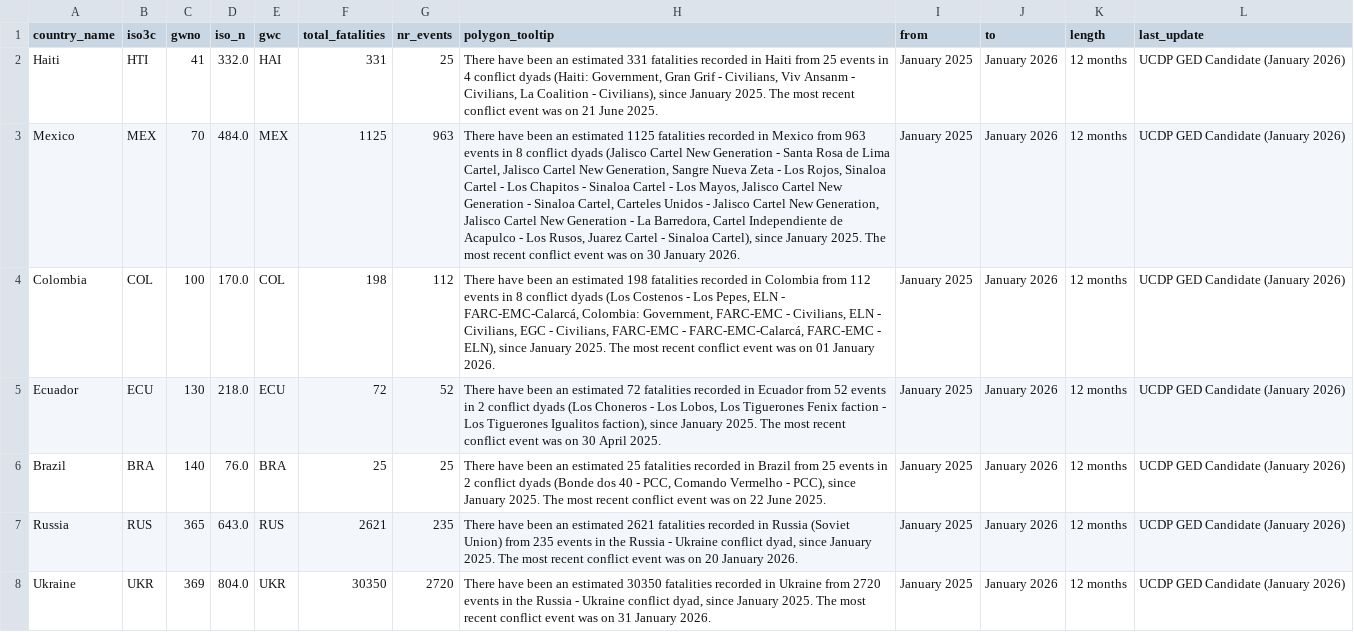
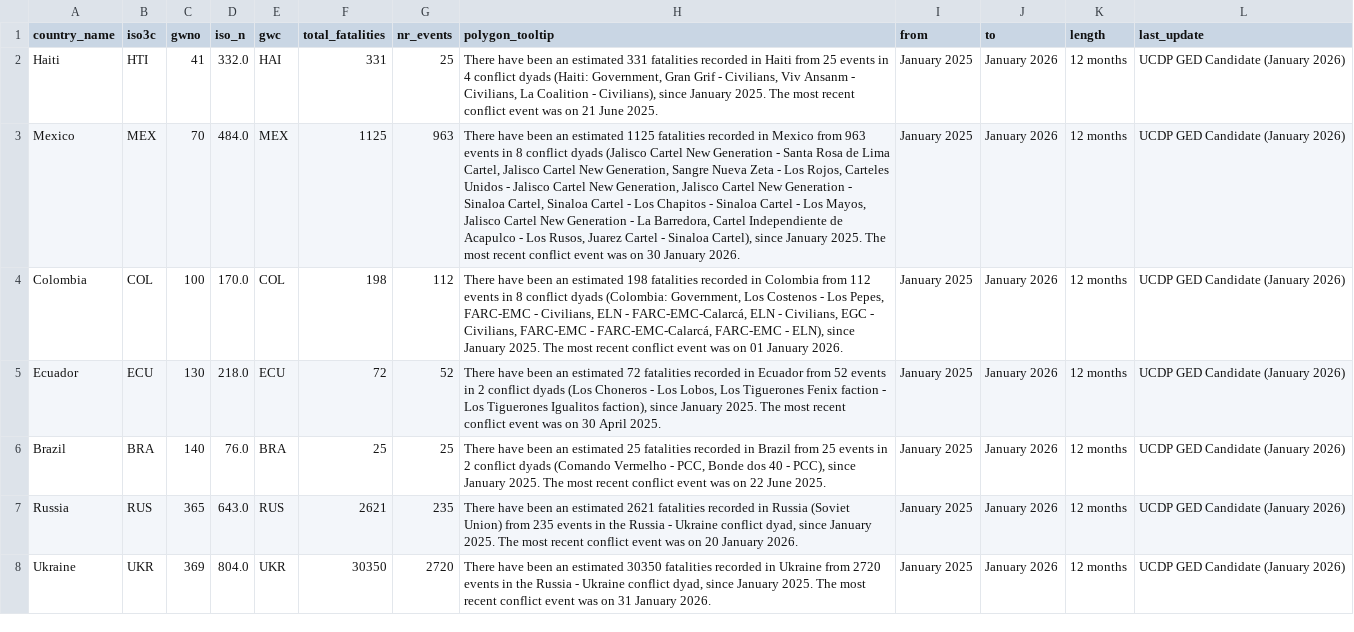
Before and after one commit to tvancisin/tracker_globe, a CSV file: public/data/filled_polygon_data_5.csv, drawn as a sheet; only a part is shown; the diff covers the shown part only; the diff names each change by its address in the sheet, - before the commit and + after, or states it on an @@ line.

```diff
--- a/public/data/filled_polygon_data_5.csv
+++ b/public/data/filled_polygon_data_5.csv
-H3 (polygon_tooltip): …Los Rojos, Sinaloa Cartel - Los Chapitos - Sinaloa Cartel - Los Mayos, Jalisco Cartel New Generation - Sinaloa Cartel, Carteles Unidos - Jalisco Cartel New Generation, Jalisco Cartel…
+H3 (polygon_tooltip): …Los Rojos, Carteles Unidos - Jalisco Cartel New Generation, Jalisco Cartel New Generation - Sinaloa Cartel, Sinaloa Cartel - Los Chapitos - Sinaloa Cartel - Los Mayos, Jalisco Cartel…
-H4 (polygon_tooltip): …conflict dyads (Los Costenos - Los Pepes, ELN - FARC-EMC-Calarcá, Colombia: Government, FARC-EMC - Civilians, ELN -…
+H4 (polygon_tooltip): …conflict dyads (Colombia: Government, Los Costenos - Los Pepes, FARC-EMC - Civilians, ELN - FARC-EMC-Calarcá, ELN -…
-H6 (polygon_tooltip): …conflict dyads (Bonde dos 40 - PCC, Comando Vermelho - PCC),…
+H6 (polygon_tooltip): …conflict dyads (Comando Vermelho - PCC, Bonde dos 40 - PCC),…
```
Also changed, not shown: 8 edited cells elsewhere in this file, public/data/agt_point_data.csv, public/data/country_data.csv, 7 other files.
